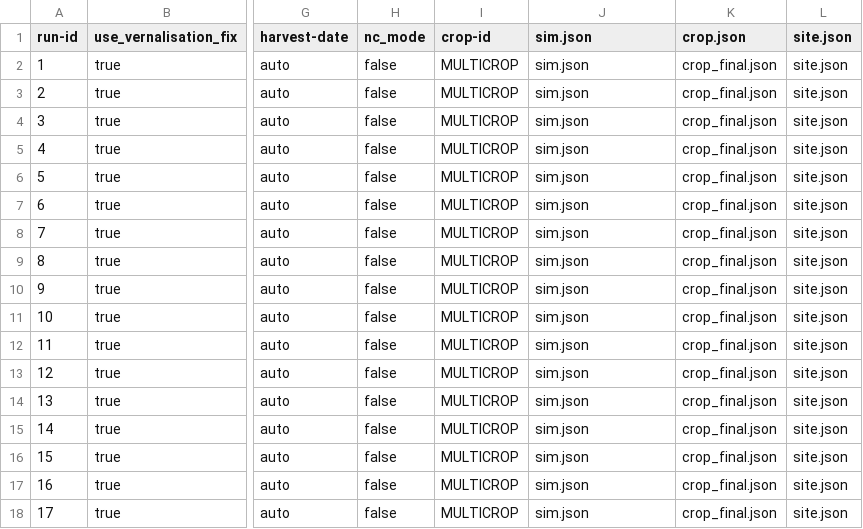
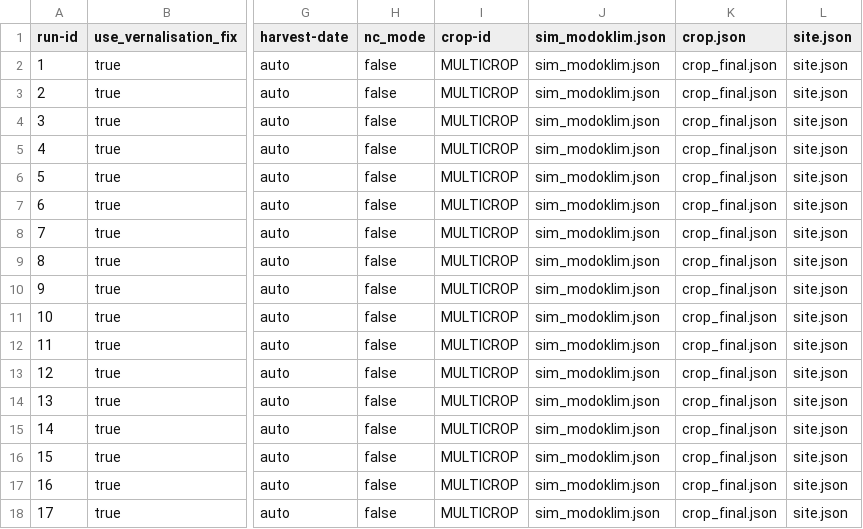
Before and after one commit to zalf-rpm/modoklim, a CSV file: sim_setups_modoklim_multicrop.csv, drawn as a sheet; only a part is shown, gaps mark what is left out; the diff names each change by its address in the sheet, - before the commit and + after, or states it on an @@ line.

```diff
--- a/sim_setups_modoklim_multicrop.csv
+++ b/sim_setups_modoklim_multicrop.csv
-J1: sim.json
+J1: sim_modoklim.json
-J2:J18 (sim_modoklim.json): sim.json
+J2:J18 (sim_modoklim.json): sim_modoklim.json
```
Also changed, not shown: sim_setups_modoklim.csv, sim_setups_modoklim_N_reduced.csv, 1 other file.
